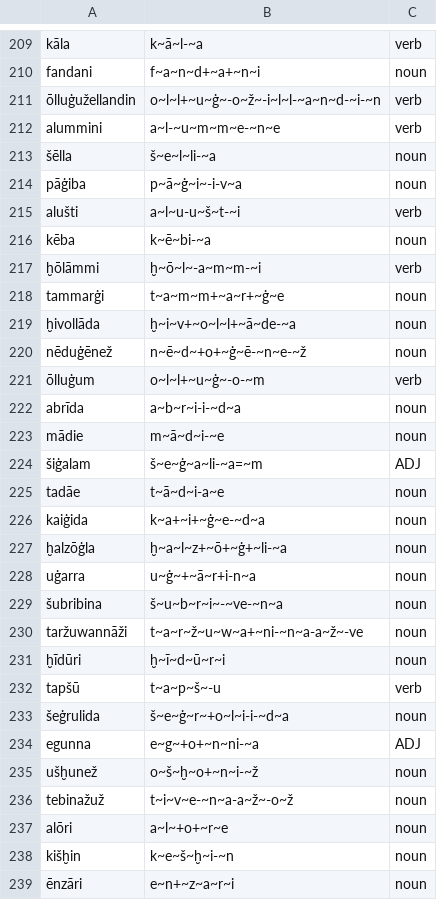
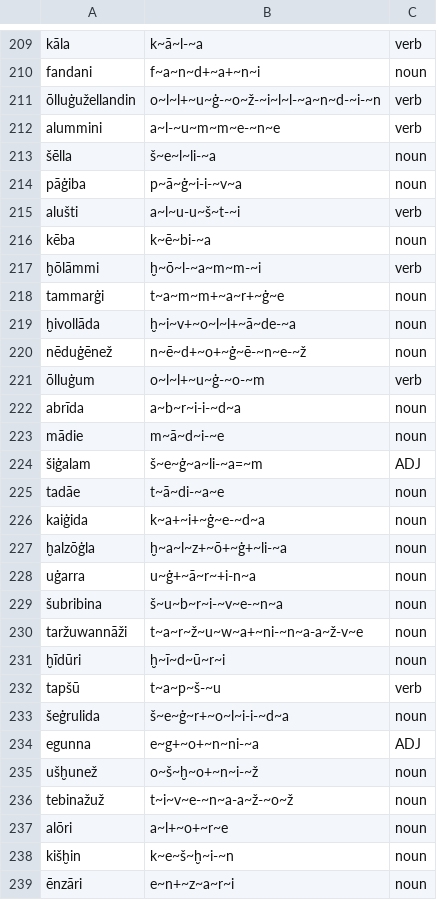
Before and after one commit to Innokentii-Smirnov/NeuralCanonicalSegmentation, a TSV file: aligned_data/Levenshtein/Hurrian/xhu.word.dev.tsv, drawn as a sheet; only a part is shown, gaps mark what is left out; the diff covers the shown part only.

```diff
--- a/aligned_data/Levenshtein/Hurrian/xhu.word.dev.tsv
+++ b/aligned_data/Levenshtein/Hurrian/xhu.word.dev.tsv
@@ -210,13 +210,13 @@ kāla	k~ā~l-~a	verb
 fandani	f~a~n~d+~a+~n~i	noun
-ōlluġužellandin	o~l~l+~u~ġ~-o~ž~-i~l~l-~a~n~d-~i-~n	verb
+ōlluġužellandin	o~l~l+~u~ġ-~o~ž-~i~l~l-~a~n~d-~i-~n	verb
 alummini	a~l-~u~m~m~e-~n~e	verb
 šēlla	š~e~l~li-~a	noun
-pāġiba	p~ā~ġ~i~-i-v~a	noun
+pāġiba	p~ā~ġ~i-i-~v~a	noun
 alušti	a~l~u-u~š~t-~i	verb
 kēba	k~ē~bi-~a	noun
-ḫōlāmmi	ḫ~ō~l~-a~m~m-~i	verb
+ḫōlāmmi	ḫ~ō~l-~a~m~m-~i	verb
 tammarġi	t~a~m~m+~a~r+~ġ~e	noun
 ḫivollāda	ḫ~i~v+~o~l~l+~ā~de-~a	noun
-nēduġēnež	n~ē~d~+o+~ġ~ē-~n~e-~ž	noun
-ōlluġum	o~l~l+~u~ġ~-o-~m	verb
+nēduġēnež	n~ē~d+~o+~ġ~ē-~n~e-~ž	noun
+ōlluġum	o~l~l+~u~ġ-~o-~m	verb
 abrīda	a~b~r~i-i-~d~a	noun
@@ -224,15 +224,15 @@ mādie	m~ā~d~i-~e	noun
 šiġalam	š~e~ġ~a~li-~a=~m	ADJ
-tadāe	t~ā~d~i-a~e	noun
+tadāe	t~ā~di-~a~e	noun
 kaiġida	k~a+~i+~ġ~e-~d~a	noun
 ḫalzōġla	ḫ~a~l~z+~ō+~ġ+~li-~a	noun
-uġarra	u~ġ~+~ā~r+i-n~a	noun
-šubribina	š~u~b~r~i~-~ve-~n~a	noun
-taržuwannāži	t~a~r~ž~u~w~a+~ni-~n~a-a~ž~-ve	noun
+uġarra	u~ġ+~ā~r~+i-n~a	noun
+šubribina	š~u~b~r~i-~v~e-~n~a	noun
+taržuwannāži	t~a~r~ž~u~w~a+~ni-~n~a-a~ž-v~e	noun
 ḫīdūri	ḫ~ī~d~ū~r~i	noun
-tapšū	t~a~p~š~-u	verb
-šeġrulida	š~e~ġ~r~+o~l~i-i-~d~a	noun
-egunna	e~g~+o+~n~ni-~a	ADJ
+tapšū	t~a~p~š-~u	verb
+šeġrulida	š~e~ġ~r+~o~l~i-i-~d~a	noun
+egunna	e~g+~o+~n~ni-~a	ADJ
 ušḫunež	o~š~ḫ~o+~n~i-~ž	noun
-tebinažuž	t~i~v~e-~n~a-a~ž~-o~ž	noun
-alōri	a~l~+o+~r~e	noun
+tebinažuž	t~i~v~e-~n~a-a~ž-~o~ž	noun
+alōri	a~l+~o+~r~e	noun
 kišḫin	k~e~š~ḫ~i-~n	noun
```
Also changed, not shown: 102 edited cells elsewhere in this file, aligned_data/Levenshtein/Hurrian/xhu.word.train.tsv.
